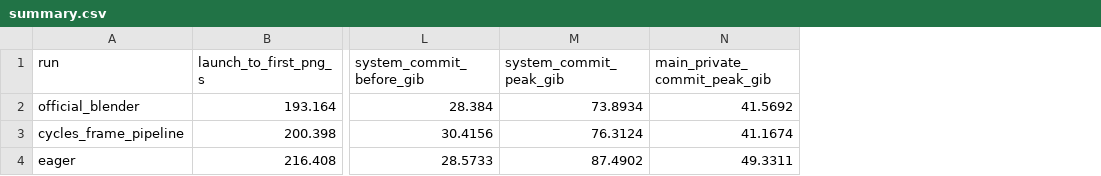
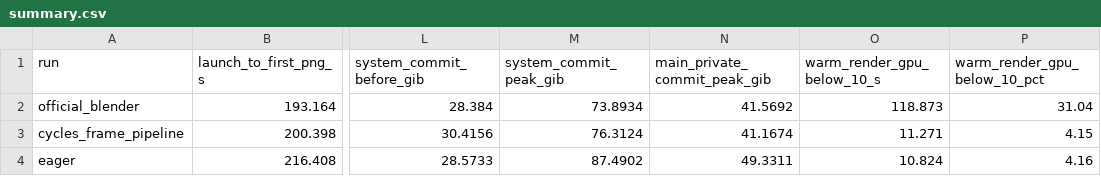
Before and after one commit to UnitTurn/cycles-frame-pipeline, a CSV file: benchmarks/data/summary.csv, drawn as a sheet; only a part is shown, gaps mark what is left out; the diff names each change by its address in the sheet, - before the commit and + after, or states it on an @@ line.

```diff
--- a/benchmarks/data/summary.csv
+++ b/benchmarks/data/summary.csv
+column O (warm_render_gpu_below_10_s), rows 2-4: 118.873 | 11.271 | 10.824
+column P (warm_render_gpu_below_10_pct), rows 2-4: 31.04 | 4.15 | 4.16
```
Also changed, not shown: 9 other files.
